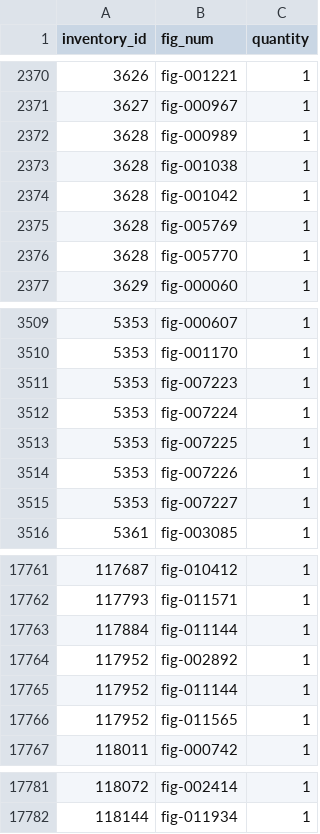
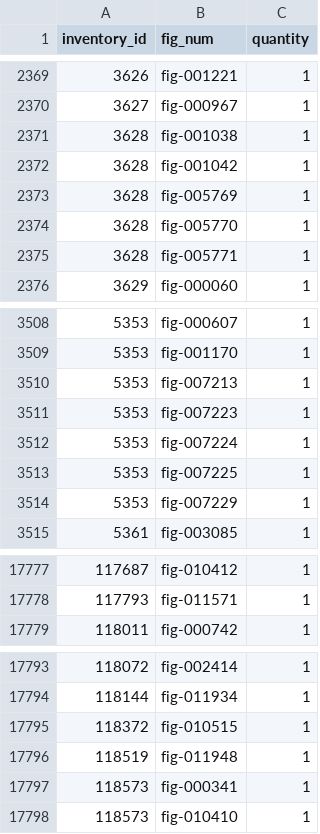
Before and after one commit to JeromeDane/brick-tools-for-lego, a CSV file: data/rebrickable/inventory_minifigs.csv, drawn as a sheet; only a part is shown, gaps mark what is left out; the diff covers the shown part only.

```diff
--- a/data/rebrickable/inventory_minifigs.csv
+++ b/data/rebrickable/inventory_minifigs.csv
@@ -2371,3 +2370,2 @@ inventory_id,fig_num,quantity
 3627,fig-000967,1
-3628,fig-000989,1
 3628,fig-001038,1
@@ -2376,2 +2374,3 @@ inventory_id,fig_num,quantity
 3628,fig-005770,1
+3628,fig-005771,1
 3629,fig-000060,1
@@ -3510,2 +3509,3 @@ inventory_id,fig_num,quantity
 5353,fig-001170,1
+5353,fig-007213,1
 5353,fig-007223,1
@@ -3513,4 +3513,3 @@ inventory_id,fig_num,quantity
 5353,fig-007225,1
-5353,fig-007226,1
-5353,fig-007227,1
+5353,fig-007229,1
 5361,fig-003085,1
@@ -17762,6 +17778,2 @@ inventory_id,fig_num,quantity
 117793,fig-011571,1
-117884,fig-011144,1
-117952,fig-002892,1
-117952,fig-011144,1
-117952,fig-011565,1
 118011,fig-000742,1
@@ -17782 +17794,5 @@ inventory_id,fig_num,quantity
 118144,fig-011934,1
+118372,fig-010515,1
+118519,fig-011948,1
+118573,fig-000341,1
+118573,fig-010410,1
```
Also changed, not shown: 26 added rows, 10 removed rows and 21 edited cells elsewhere in this file, data/rebrickable/inventories.csv, data/rebrickable/inventory_sets.csv, 7 other files.
